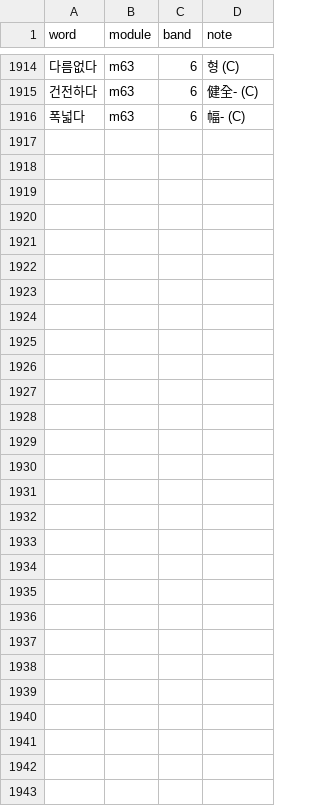
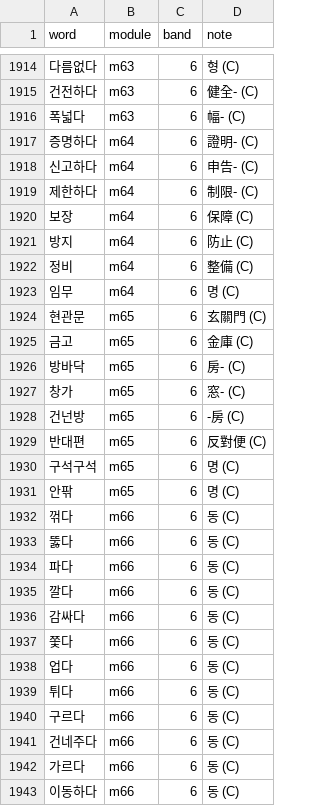
Before and after one commit to nwilliams22/daneo, a TSV file: reference/ring2-slices.tsv, drawn as a sheet; only a part is shown, gaps mark what is left out.

```diff
--- a/reference/ring2-slices.tsv
+++ b/reference/ring2-slices.tsv
@@ -1916 +1916,28 @@ word	module	band	note
 폭넓다	m63	6	幅- (C)
+증명하다	m64	6	證明- (C)
+신고하다	m64	6	申告- (C)
+제한하다	m64	6	制限- (C)
+보장	m64	6	保障 (C)
+방지	m64	6	防止 (C)
+정비	m64	6	整備 (C)
+임무	m64	6	명 (C)
+현관문	m65	6	玄關門 (C)
+금고	m65	6	金庫 (C)
+방바닥	m65	6	房- (C)
+창가	m65	6	窓- (C)
+건넌방	m65	6	-房 (C)
+반대편	m65	6	反對便 (C)
+구석구석	m65	6	명 (C)
+안팎	m65	6	명 (C)
+꺾다	m66	6	동 (C)
+뚫다	m66	6	동 (C)
+파다	m66	6	동 (C)
+깔다	m66	6	동 (C)
+감싸다	m66	6	동 (C)
+쫓다	m66	6	동 (C)
+업다	m66	6	동 (C)
+튀다	m66	6	동 (C)
+구르다	m66	6	동 (C)
+건네주다	m66	6	동 (C)
+가르다	m66	6	동 (C)
+이동하다	m66	6	동 (C)
```
Also changed, not shown: reference/ring3-slices.tsv, 33 other files.
